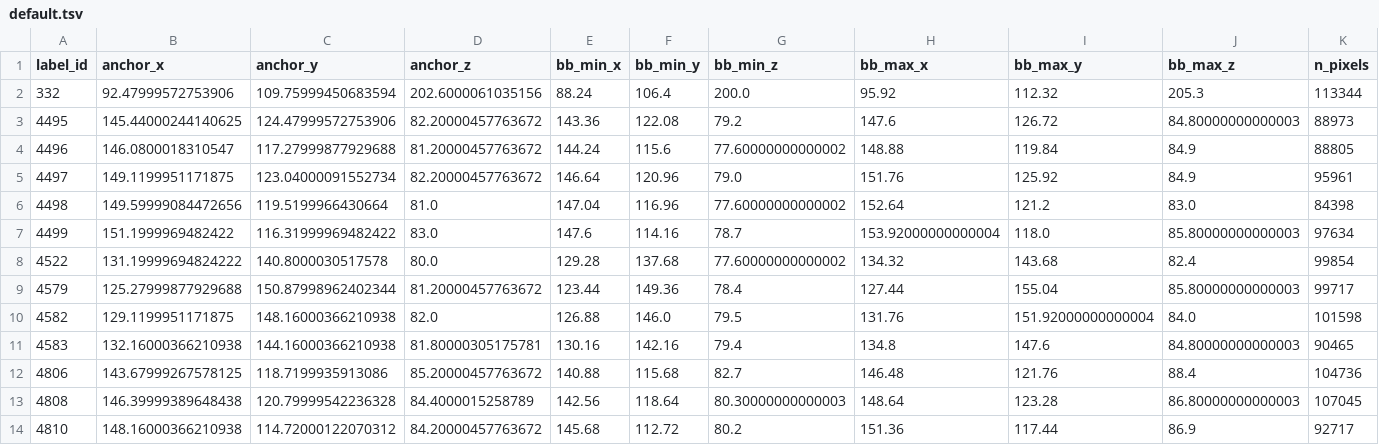
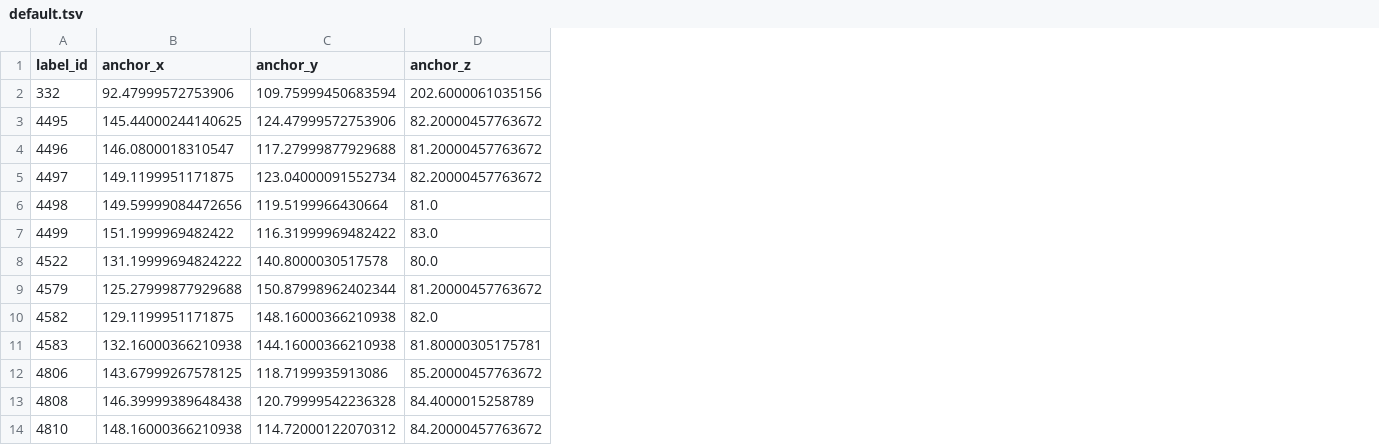
Before and after one commit to cyrilcros/platybrowser-project-2025, a TSV file: data/platybrowser_6dpf/tables/sbem-6dpf-1-whole-segmented-nuclei_inquiry/default.tsv, drawn as a sheet; only a part is shown; the diff names each change by its address in the sheet, - before the commit and + after, or states it on an @@ line.

Commit message:
Trim default.tsv to anchor columns only

```diff
--- a/data/platybrowser_6dpf/tables/sbem-6dpf-1-whole-segmented-nuclei_inquiry/default.tsv
+++ b/data/platybrowser_6dpf/tables/sbem-6dpf-1-whole-segmented-nuclei_inquiry/default.tsv
-column E (bb_min_x), rows 2-14: 88.24 | 143.36 | 144.24 | 146.64 | 147.04 | 147.6 | 129.28 | 123.44 | 126.88 | 130.16 | 140.88 | 142.56 | 145.68
-column F (bb_min_y), rows 2-14: 106.4 | 122.08 | 115.6 | 120.96 | 116.96 | 114.16 | 137.68 | 149.36 | 146.0 | 142.16 | 115.68 | 118.64 | 112.72
-column G (bb_min_z), rows 2-14: 200.0 | 79.2 | 77.60000000000002 | 79.0 | 77.60000000000002 | 78.7 | 77.60000000000002 | 78.4 | 79.5 | 79.4 | 82.7 | 80.30000000000003 | 80.2
-column H (bb_max_x), rows 2-14: 95.92 | 147.6 | 148.88 | 151.76 | 152.64 | 153.92000000000004 | 134.32 | 127.44 | 131.76 | 134.8 | 146.48 | 148.64 | 151.36
-column I (bb_max_y), rows 2-14: 112.32 | 126.72 | 119.84 | 125.92 | 121.2 | 118.0 | 143.68 | 155.04 | 151.92000000000004 | 147.6 | 121.76 | 123.28 | 117.44
-column J (bb_max_z), rows 2-14: 205.3 | 84.80000000000003 | 84.9 | 84.9 | 83.0 | 85.80000000000003 | 82.4 | 85.80000000000003 | 84.0 | 84.80000000000003 | 88.4 | 86.80000000000003 | 86.9
-column K (n_pixels), rows 2-14: 113344 | 88973 | 88805 | 95961 | 84398 | 97634 | 99854 | 99717 | 101598 | 90465 | 104736 | 107045 | 92717
```
